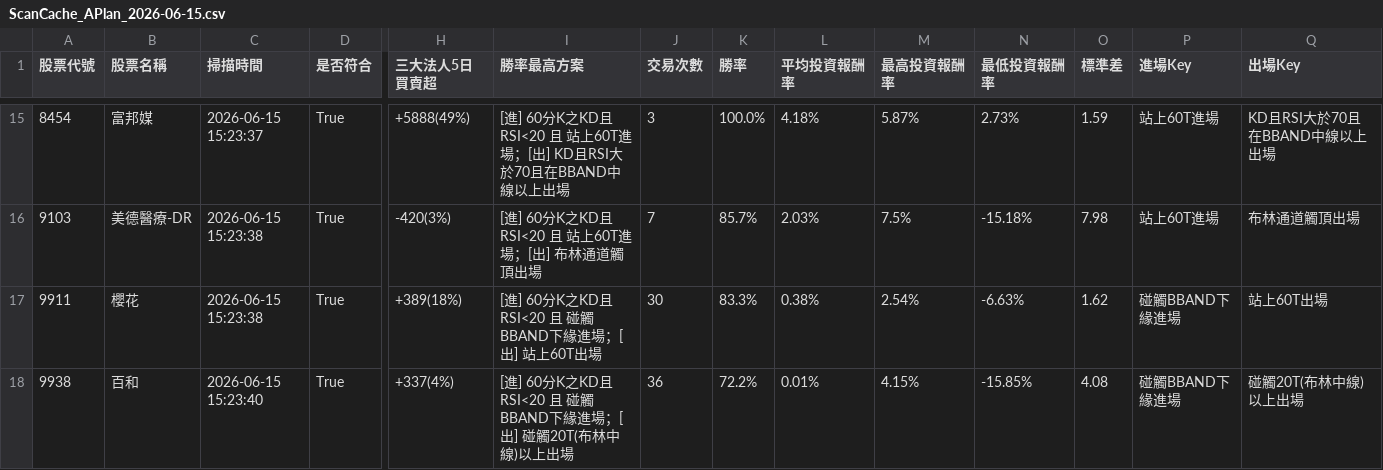
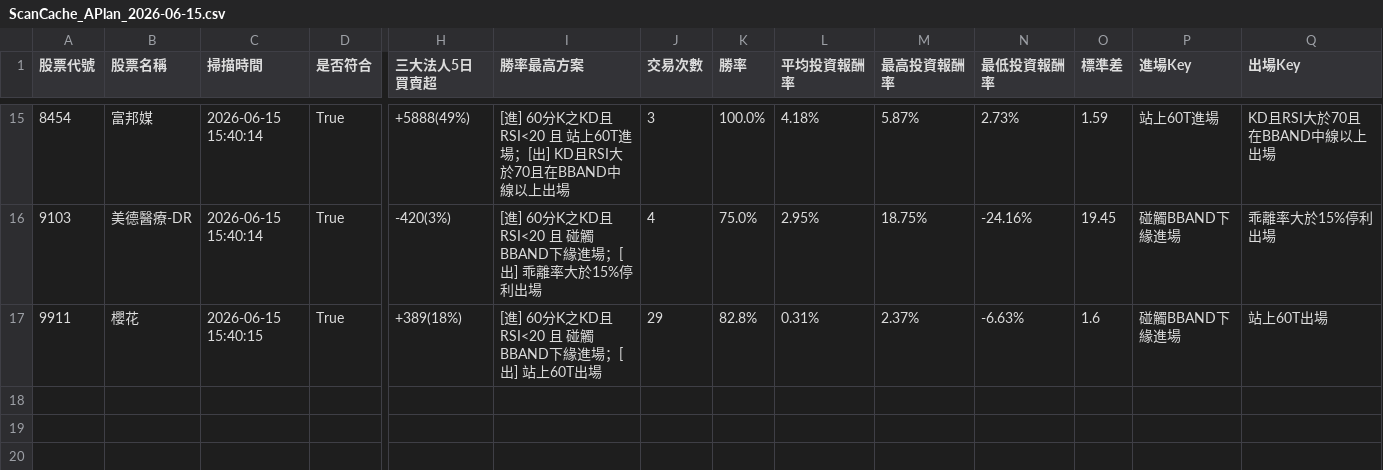
Before and after one commit to chunhungko80625/StockAnalysis, a CSV file: ScanCache_APlan_2026-06-15.csv, drawn as a sheet; only a part is shown, gaps mark what is left out; removed rows and columns are numbered as before the commit, all else as after; rows hold the shown columns only; the diff covers the shown part only; the diff names each change by its address in the sheet, - before the commit and + after, or states it on an @@ line.

```diff
--- a/ScanCache_APlan_2026-06-15.csv
+++ b/ScanCache_APlan_2026-06-15.csv
-C15 (掃描時間): 2026-06-15 15:23:37
+C15 (掃描時間): 2026-06-15 15:40:14
-C16 (掃描時間): 2026-06-15 15:23:38
+C16 (掃描時間): 2026-06-15 15:40:14
-I16 (勝率最高方案): [進] 60分K之KD且RSI<20 且 站上60T進場；[出] 布林通道觸頂出場
+I16 (勝率最高方案): [進] 60分K之KD且RSI<20 且 碰觸BBAND下緣進場；[出] 乖離率大於15%停利出場
-J16 (交易次數): 7
+J16 (交易次數): 4
-K16 (勝率): 85.7%
+K16 (勝率): 75.0%
-L16 (平均投資報酬率): 2.03%
+L16 (平均投資報酬率): 2.95%
-M16 (最高投資報酬率): 7.5%
+M16 (最高投資報酬率): 18.75%
-N16 (最低投資報酬率): -15.18%
+N16 (最低投資報酬率): -24.16%
-O16 (標準差): 7.98
+O16 (標準差): 19.45
-P16 (進場Key): 站上60T進場
+P16 (進場Key): 碰觸BBAND下緣進場
-Q16 (出場Key): 布林通道觸頂出場
+Q16 (出場Key): 乖離率大於15%停利出場
-C17 (掃描時間): 2026-06-15 15:23:38
+C17 (掃描時間): 2026-06-15 15:40:15
-J17 (交易次數): 30
+J17 (交易次數): 29
-K17 (勝率): 83.3%
+K17 (勝率): 82.8%
-L17 (平均投資報酬率): 0.38%
+L17 (平均投資報酬率): 0.31%
-M17 (最高投資報酬率): 2.54%
+M17 (最高投資報酬率): 2.37%
-O17 (標準差): 1.62
+O17 (標準差): 1.6
-row 18: 9938 | 百和 | 2026-06-15 15:23:40 | True | +337(4%) | [進] 60分K之KD且RSI<20 且 碰觸BBAND下緣進場；[出] 碰觸20T(布林中線)以上出場 | 36 | 72.2% | 0.01% | 4.15% | -15.85% | 4.08 | 碰觸BBAND下緣進場 | 碰觸20T(布林中線)以上出場
```
Also changed, not shown: 1 added row, 1 removed row and 33 edited cells elsewhere in this file, ScanHistory_Tracker.csv.
